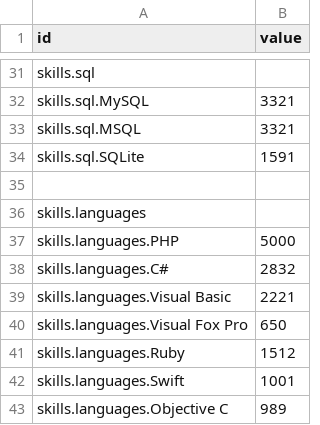
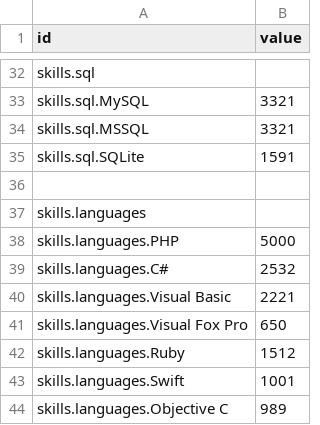
Before and after one commit to marlon-rodrigues/personal_website, a CSV file: javascripts/skills.csv, drawn as a sheet; only a part is shown, gaps mark what is left out; the diff covers the shown part only.

Commit message:
Working on skills section

```diff
--- a/javascripts/skills.csv
+++ b/javascripts/skills.csv
@@ -32,3 +33,3 @@ skills.sql
 skills.sql.MySQL,3321
-skills.sql.MSQL,3321
+skills.sql.MSSQL,3321
 skills.sql.SQLite,1591
@@ -37,3 +38,3 @@ skills.languages
 skills.languages.PHP,5000
-skills.languages.C#,2832
+skills.languages.C#,2532
 skills.languages.Visual Basic,2221
```
Also changed, not shown: 10 added rows and 8 edited cells elsewhere in this file, 6 other files.
